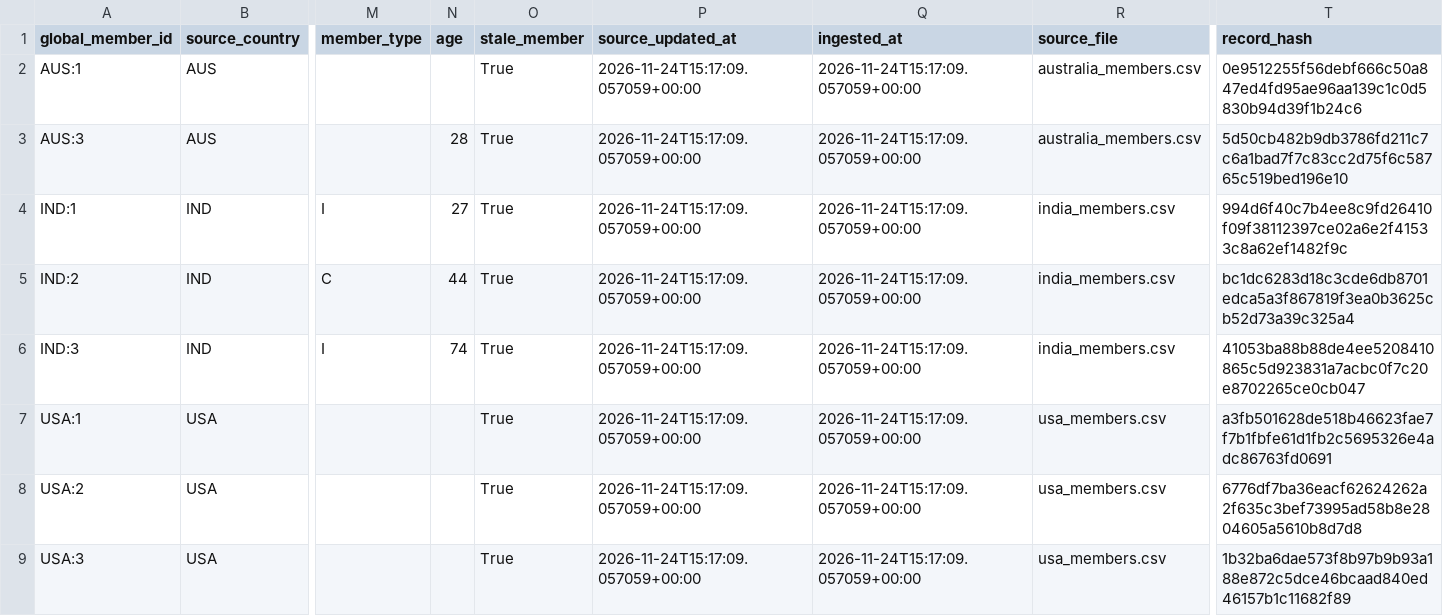
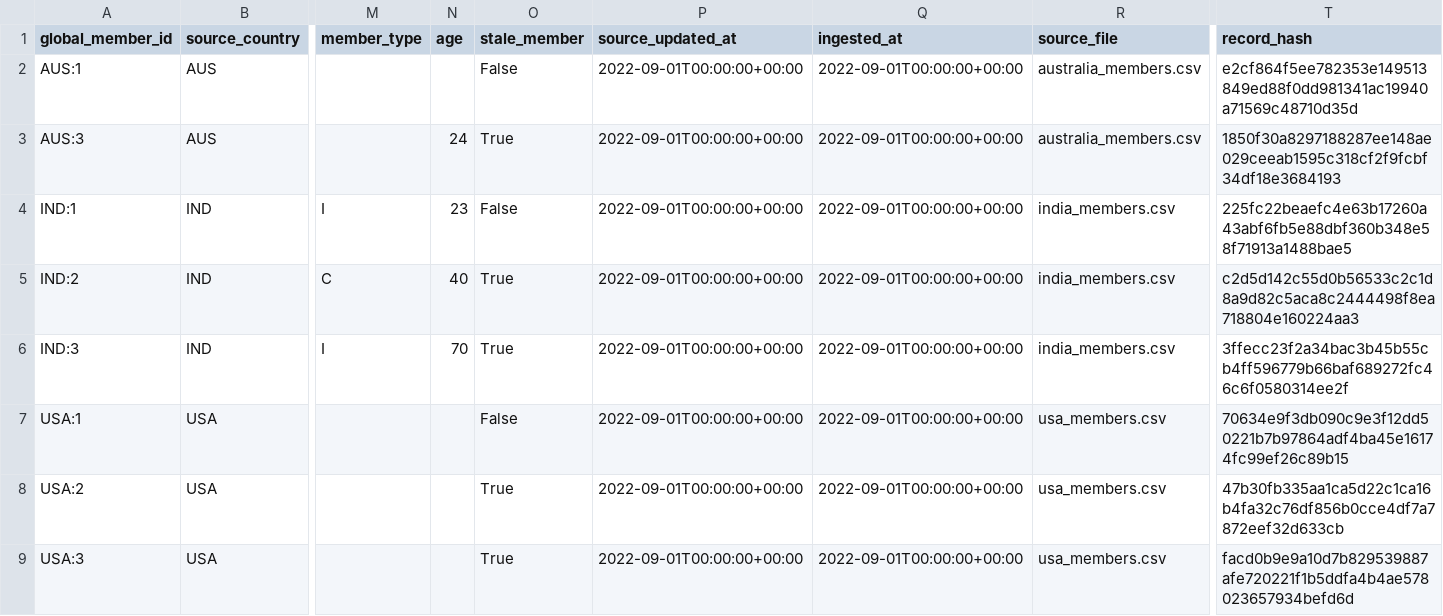
Before and after one commit to ShubhamDonda/incubyte-skypoints-data-engineering, a CSV file: data/output/members_current.csv, drawn as a sheet; only a part is shown, gaps mark what is left out; the diff names each change by its address in the sheet, - before the commit and + after, or states it on an @@ line.

```diff
--- a/data/output/members_current.csv
+++ b/data/output/members_current.csv
-O2 (stale_member): True
+O2 (stale_member): False
-P2:P9 (source_updated_at): 2026-11-24T15:17:09.057059+00:00
+P2:P9 (source_updated_at): 2022-09-01T00:00:00+00:00
-Q2:Q9 (ingested_at): 2026-11-24T15:17:09.057059+00:00
+Q2:Q9 (ingested_at): 2022-09-01T00:00:00+00:00
-T2 (record_hash): 0e9512255f56debf666c50a847ed4fd95ae96aa139c1c0d5830b94d39f1b24c6
+T2 (record_hash): e2cf864f5ee782353e149513849ed88f0dd981341ac19940a71569c48710d35d
-N3 (age): 28
+N3 (age): 24
-T3 (record_hash): 5d50cb482b9db3786fd211c7c6a1bad7f7c83cc2d75f6c58765c519bed196e10
+T3 (record_hash): 1850f30a8297188287ee148ae029ceeab1595c318cf2f9fcbf34df18e3684193
-N4 (age): 27
+N4 (age): 23
-O4 (stale_member): True
+O4 (stale_member): False
-T4 (record_hash): 994d6f40c7b4ee8c9fd26410f09f38112397ce02a6e2f41533c8a62ef1482f9c
+T4 (record_hash): 225fc22beaefc4e63b17260a43abf6fb5e88dbf360b348e58f71913a1488bae5
-N5 (age): 44
+N5 (age): 40
-T5 (record_hash): bc1dc6283d18c3cde6db8701edca5a3f867819f3ea0b3625cb52d73a39c325a4
+T5 (record_hash): c2d5d142c55d0b56533c2c1d8a9d82c5aca8c2444498f8ea718804e160224aa3
-N6 (age): 74
+N6 (age): 70
-T6 (record_hash): 41053ba88b88de4ee5208410865c5d923831a7acbc0f7c20e8702265ce0cb047
+T6 (record_hash): 3ffecc23f2a34bac3b45b55cb4ff596779b66baf689272fc46c6f0580314ee2f
-O7 (stale_member): True
+O7 (stale_member): False
-T7 (record_hash): a3fb501628de518b46623fae7f7b1fbfe61d1fb2c5695326e4adc86763fd0691
+T7 (record_hash): 70634e9f3db090c9e3f12dd50221b7b97864adf4ba45e16174fc99ef26c89b15
-T8 (record_hash): 6776df7ba36eacf62624262a2f635c3bef73995ad58b8e2804605a5610b8d7d8
+T8 (record_hash): 47b30fb335aa1ca5d22c1ca16b4fa32c76df856b0cce4df7a7872eef32d633cb
-T9 (record_hash): 1b32ba6dae573f8b97b9b93a188e872c5dce46bcaad840ed46157b1c11682f89
+T9 (record_hash): facd0b9e9a10d7b829539887afe720221f1b5ddfa4b4ae578023657934befd6d
```
Also changed, not shown: data/output/table_australia.csv, data/output/table_india.csv, 2 other files.
